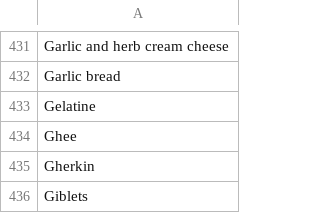
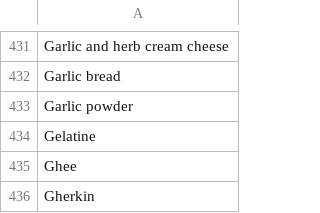
Before and after one commit to kaylaxu15/pantry_2_plate, a CSV file: webscraping/output/ingredients_list.csv, drawn as a sheet; only a part is shown, gaps mark what is left out; the shorter side is filled out with more unchanged rows.

```diff
--- a/webscraping/output/ingredients_list.csv
+++ b/webscraping/output/ingredients_list.csv
@@ -432,2 +432,3 @@ Garlic and herb cream cheese
 Garlic bread
+Garlic powder
 Gelatine
```
Also changed, not shown: 2 other files.
